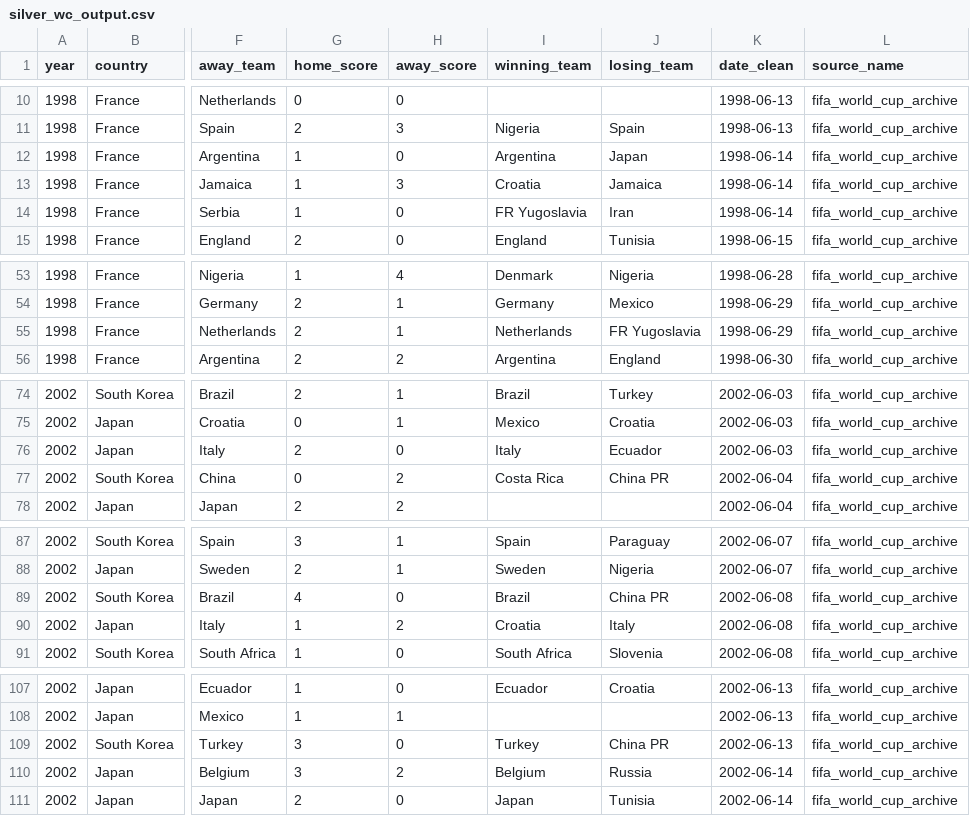
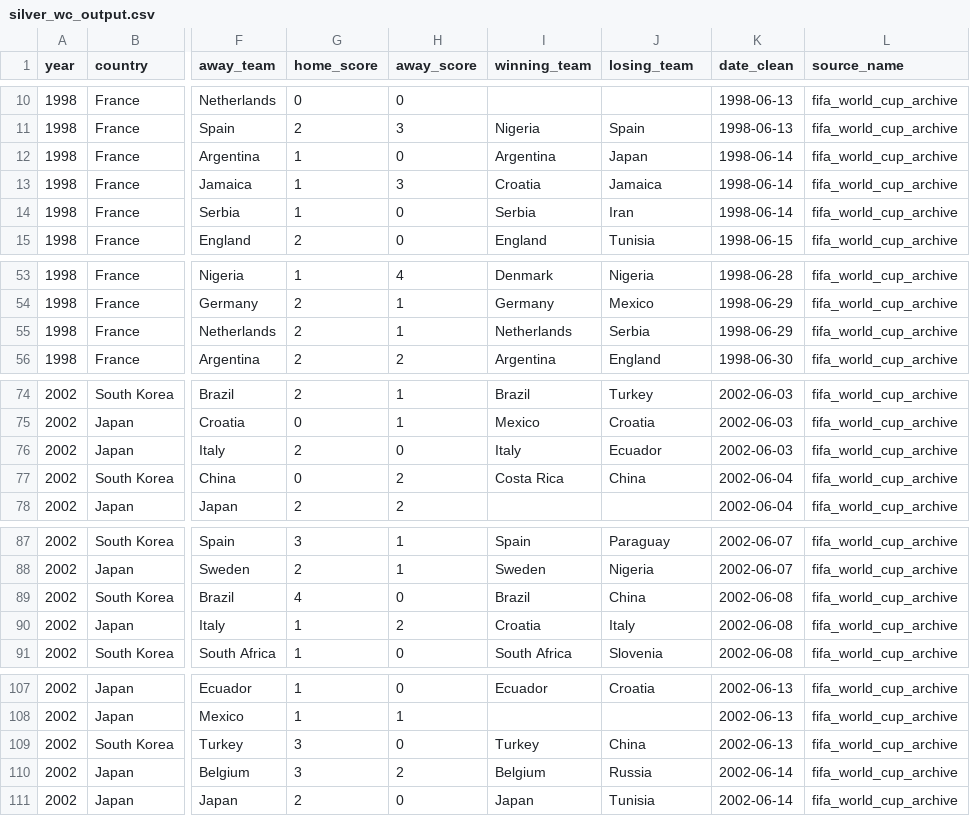
Before and after one commit to rofaure/fifa-worldcup-socioeconomic-analysis, a CSV file: data/silver/silver_wc_output.csv, drawn as a sheet; only a part is shown, gaps mark what is left out; the diff names each change by its address in the sheet, - before the commit and + after, or states it on an @@ line.

```diff
--- a/data/silver/silver_wc_output.csv
+++ b/data/silver/silver_wc_output.csv
-I14 (winning_team): FR Yugoslavia
+I14 (winning_team): Serbia
-J55 (losing_team): FR Yugoslavia
+J55 (losing_team): Serbia
-J77 (losing_team): China PR
+J77 (losing_team): China
-J89 (losing_team): China PR
+J89 (losing_team): China
-J109 (losing_team): China PR
+J109 (losing_team): China
```
Also changed, not shown: 1 other file.
